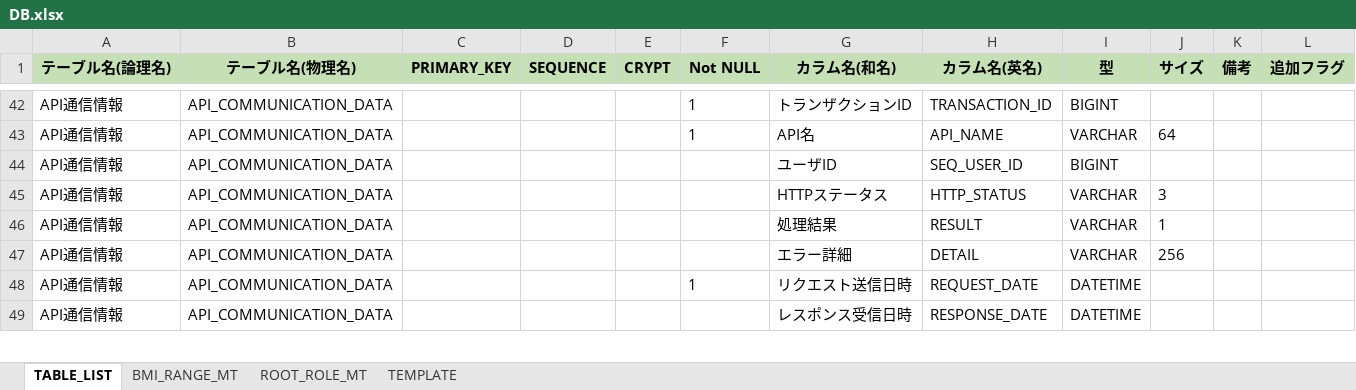
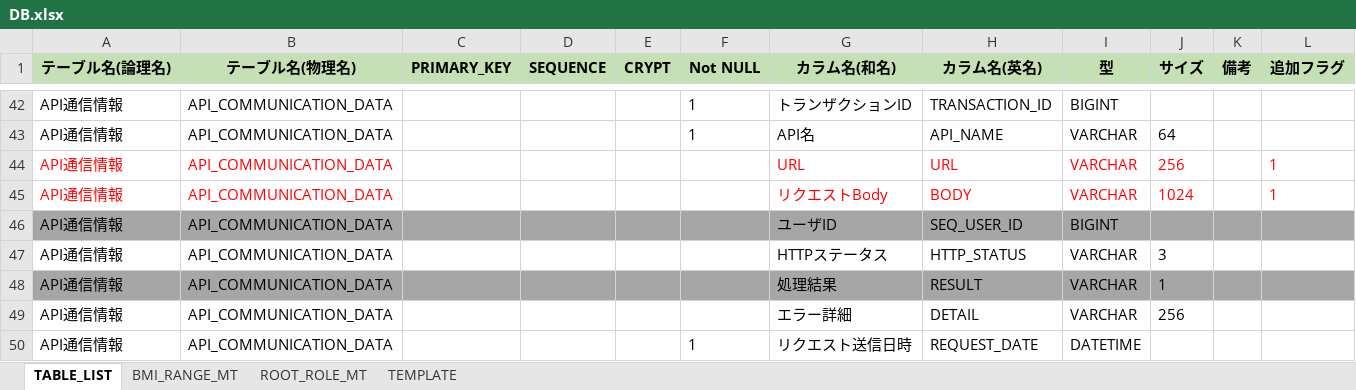
Before and after one commit to kohei-okazaki/work-3g, an Excel workbook: ha-asset/02_db/DB.xlsx, sheet TABLE_LIST, drawn as a sheet; only a part is shown, gaps mark what is left out; the shorter side is filled out with more unchanged rows; values as stored, in another font and other column widths than the file's, no borders; addresses are those after the commit; the diff names each change by its address in the sheet, - before the commit and + after, or states it on an @@ line.

```diff
--- a/ha-asset/02_db/DB.xlsx (sheet TABLE_LIST)
+++ b/ha-asset/02_db/DB.xlsx (sheet TABLE_LIST)
+row 44: API通信情報 | API_COMMUNICATION_DATA |  |  |  |  | URL | URL | VARCHAR | 256 |  | 1
+row 45: API通信情報 | API_COMMUNICATION_DATA |  |  |  |  | リクエストBody | BODY | VARCHAR | 1024 |  | 1
-A46:L46 fill: none
+A46:L46 fill: #A6A6A6
-A48:L48 fill: none
+A48:L48 fill: #A6A6A6
```
Also changed, not shown: 8 other files.
